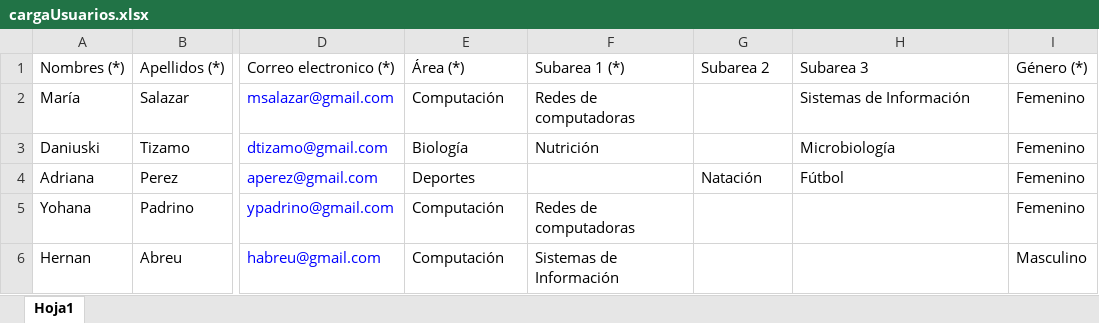
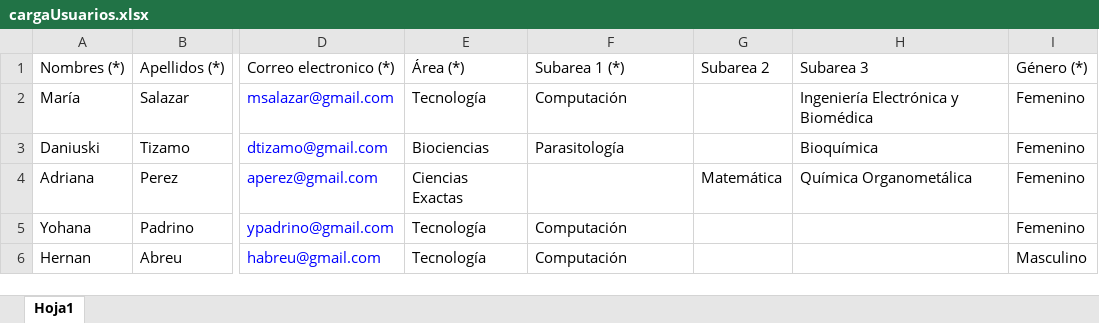
Before and after one commit to rabindranathfv/arbitraje_asovac, an Excel workbook: teg_asovac_src/upload/cargaUsuarios.xlsx, sheet Hoja1, drawn as a sheet; only a part is shown, gaps mark what is left out; values as stored, in another font and other column widths than the file's, no borders; the diff names each change by its address in the sheet, - before the commit and + after, or states it on an @@ line.

```diff
--- a/teg_asovac_src/upload/cargaUsuarios.xlsx (sheet Hoja1)
+++ b/teg_asovac_src/upload/cargaUsuarios.xlsx (sheet Hoja1)
-E2 (Área (*)): Computación
+E2 (Área (*)): Tecnología
-F2 (Subarea 1 (*)): Redes de computadoras
+F2 (Subarea 1 (*)): Computación
-H2 (Subarea 3): Sistemas de Información
+H2 (Subarea 3): Ingeniería Electrónica y Biomédica
-E3 (Área (*)): Biología
+E3 (Área (*)): Biociencias
-F3 (Subarea 1 (*)): Nutrición
+F3 (Subarea 1 (*)): Parasitología
-H3 (Subarea 3): Microbiología
+H3 (Subarea 3): Bioquímica
-E4 (Área (*)): Deportes
+E4 (Área (*)): Ciencias Exactas
-G4 (Subarea 2): Natación
+G4 (Subarea 2): Matemática
-H4 (Subarea 3): Fútbol
+H4 (Subarea 3): Química Organometálica
-E5:E6 (Área (*)): Computación
+E5:E6 (Área (*)): Tecnología
-F5 (Subarea 1 (*)): Redes de computadoras
+F5 (Subarea 1 (*)): Computación
-F6 (Subarea 1 (*)): Sistemas de Información
+F6 (Subarea 1 (*)): Computación
```
Also changed, not shown: 6 other files.
